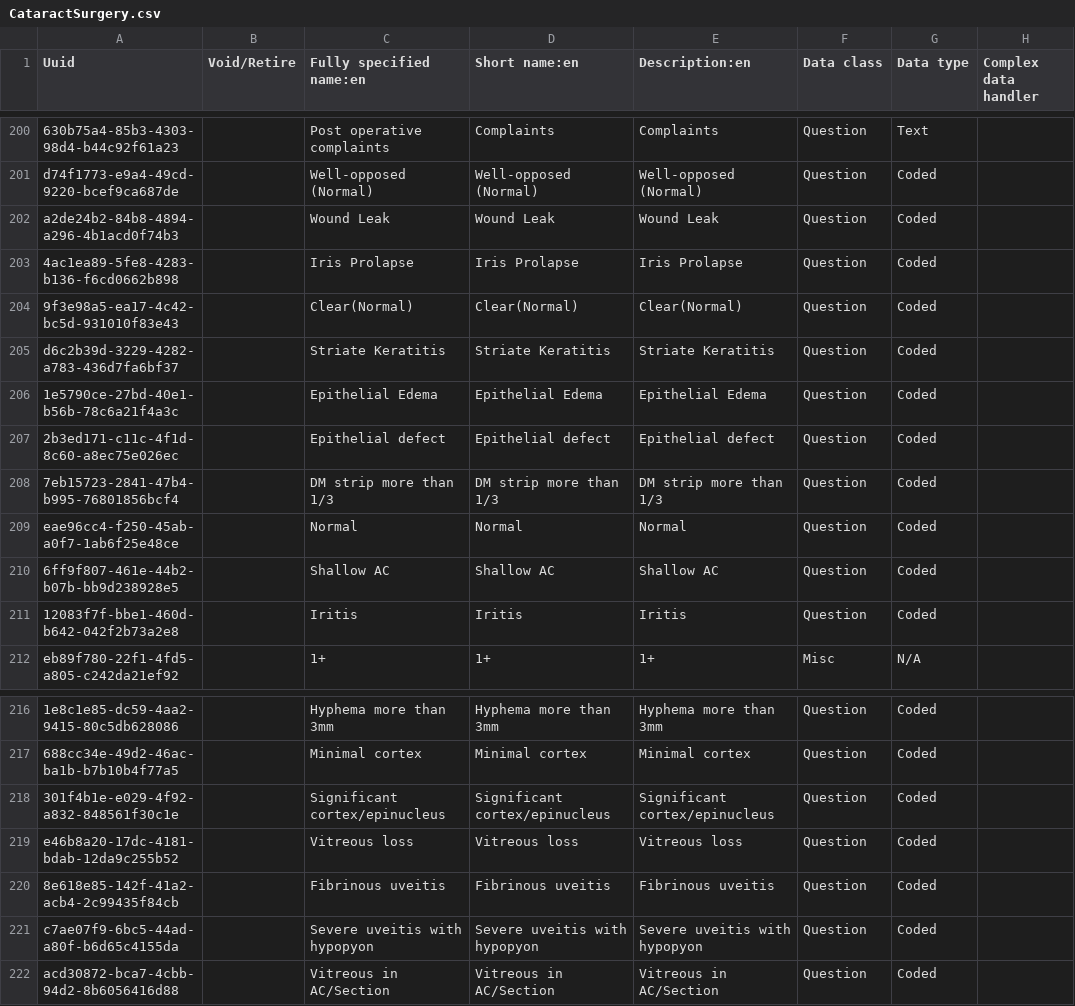
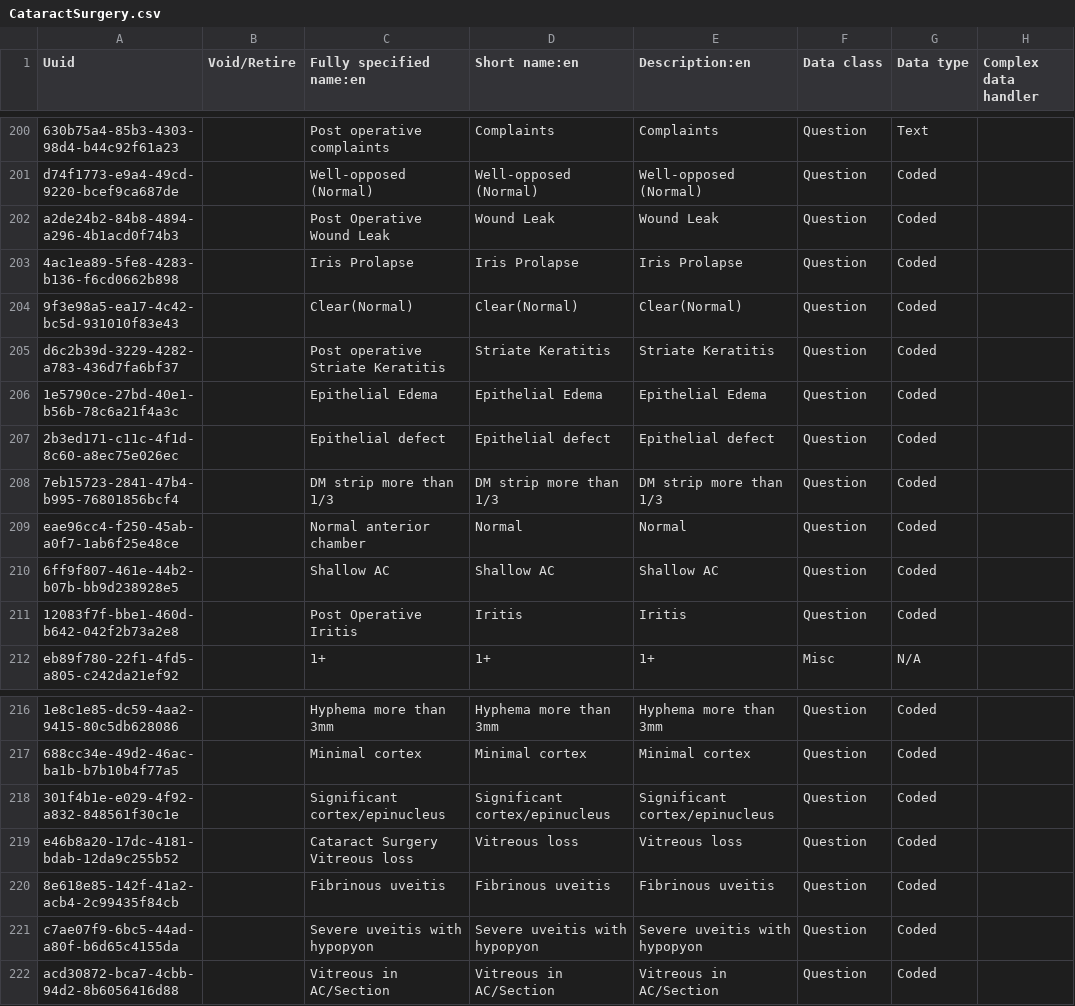
Before and after one commit to PiusKariuki/Bdsec-metadata, a CSV file: configuration/concepts/CataractSurgery.csv, drawn as a sheet; only a part is shown, gaps mark what is left out; the diff names each change by its address in the sheet, - before the commit and + after, or states it on an @@ line.

Commit message:
chore: checked till line 220 "Severe uveitis with hypopyon"

```diff
--- a/configuration/concepts/CataractSurgery.csv
+++ b/configuration/concepts/CataractSurgery.csv
-C202 (Fully specified name:en): Wound Leak
+C202 (Fully specified name:en): Post Operative Wound Leak
-C205 (Fully specified name:en): Striate Keratitis
+C205 (Fully specified name:en): Post operative Striate Keratitis
-C209 (Fully specified name:en): Normal
+C209 (Fully specified name:en): Normal anterior chamber
-C211 (Fully specified name:en): Iritis
+C211 (Fully specified name:en): Post Operative Iritis
-C219 (Fully specified name:en): Vitreous loss
+C219 (Fully specified name:en): Cataract Surgery Vitreous loss
```
